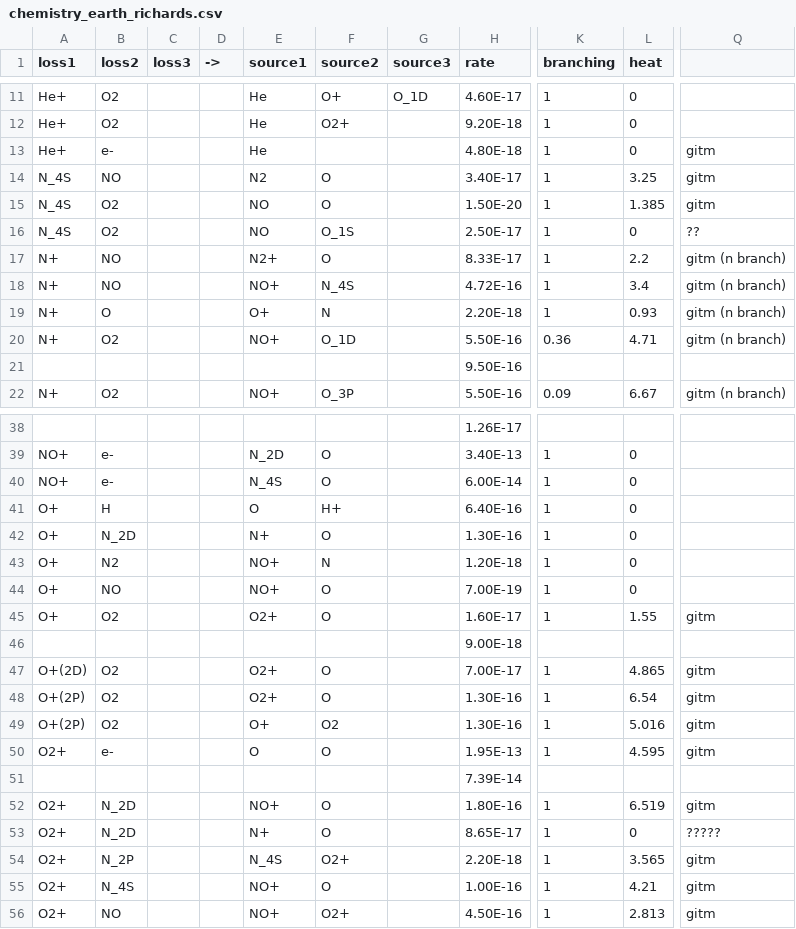
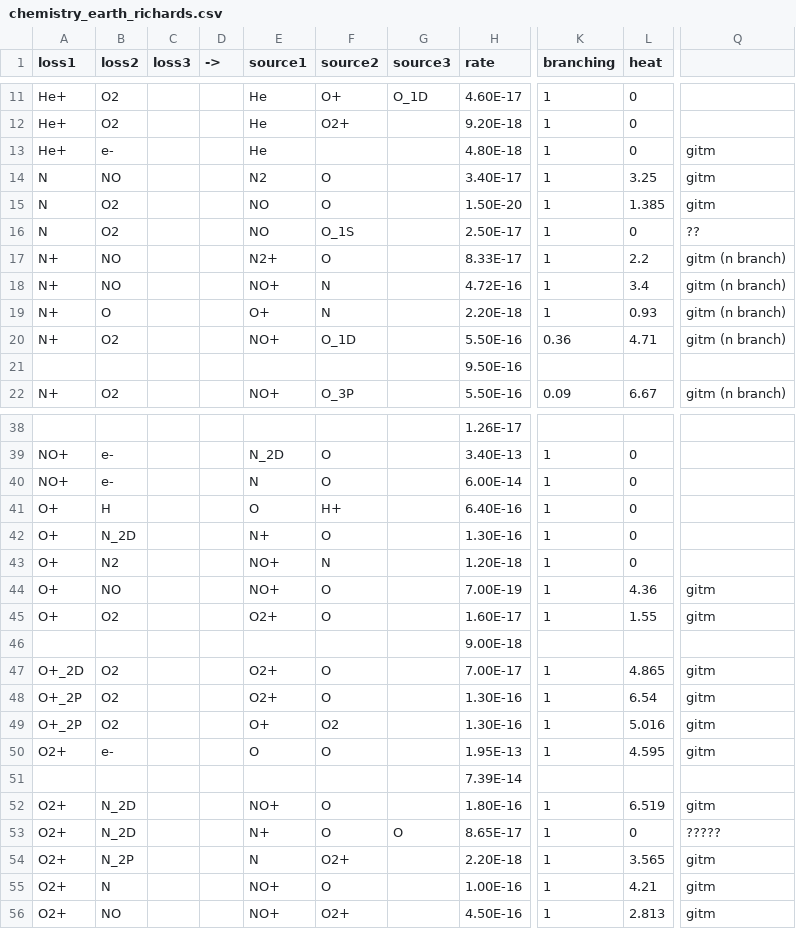
Before and after one commit to AetherModel/Aether, a CSV file: share/run/UA/inputs/chemistry_earth_richards.csv, drawn as a sheet; only a part is shown, gaps mark what is left out; the diff covers the shown part only; the diff names each change by its address in the sheet, - before the commit and + after, or states it on an @@ line.

Commit message:
BUG: names of constituents fixed

```diff
--- a/share/run/UA/inputs/chemistry_earth_richards.csv
+++ b/share/run/UA/inputs/chemistry_earth_richards.csv
-A14:A16 (loss1): N_4S
+A14:A16 (loss1): N
-F18 (source2): N_4S
+F18 (source2): N
-E40 (source1): N_4S
+E40 (source1): N
-L44 (heat): 0
+L44 (heat): 4.36
-Q44: (empty)
+Q44: gitm
-A47 (loss1): O+(2D)
+A47 (loss1): O+_2D
-A48:A49 (loss1): O+(2P)
+A48:A49 (loss1): O+_2P
-G53 (source3): (empty)
+G53 (source3): O
-E54 (source1): N_4S
+E54 (source1): N
-B55 (loss2): N_4S
+B55 (loss2): N
```
Also changed, not shown: 3 edited cells elsewhere in this file.
